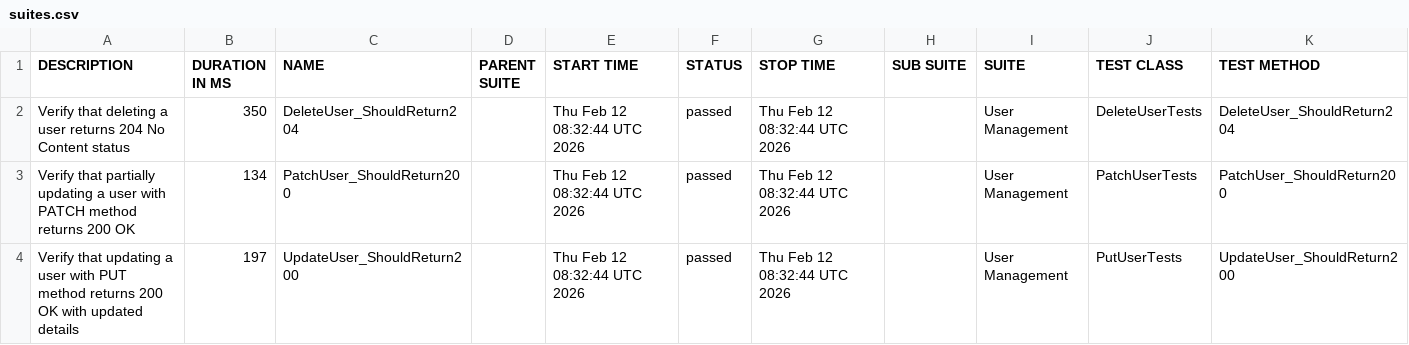
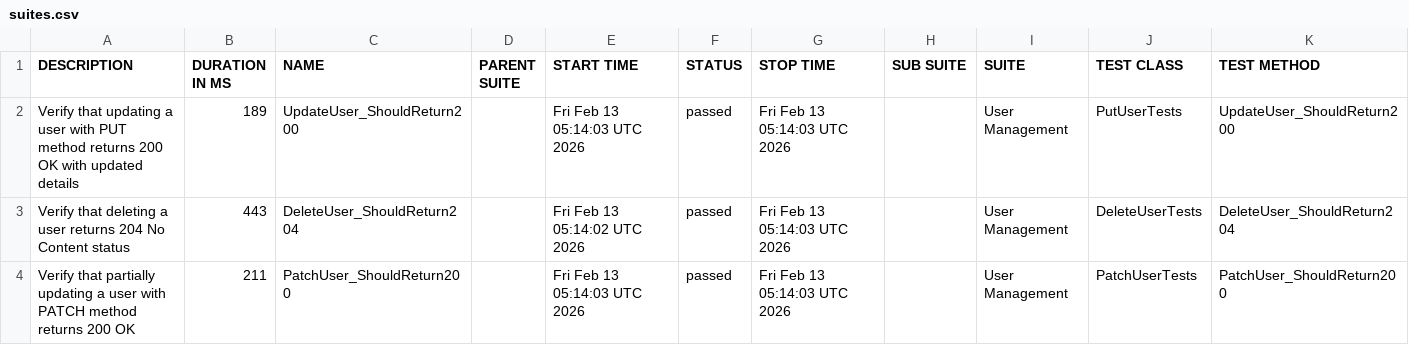
Before and after one commit to ITTVaidantGarg/Reqres-Api-GithubAction, a CSV file: regression/data/suites.csv, drawn as a sheet.

```diff
--- a/regression/data/suites.csv
+++ b/regression/data/suites.csv
@@ -1,4 +1,4 @@
 "DESCRIPTION","DURATION IN MS","NAME","PARENT SUITE","START TIME","STATUS","STOP TIME","SUB SUITE","SUITE","TEST CLASS","TEST METHOD"
-"Verify that deleting a user returns 204 No Content status","350","DeleteUser_ShouldReturn204","","Thu Feb 12 08:32:44 UTC 2026","passed","Thu Feb 12 08:32:44 UTC 2026","","User Management","DeleteUserTests","DeleteUser_ShouldReturn204"
-"Verify that partially updating a user with PATCH method returns 200 OK","134","PatchUser_ShouldReturn200","","Thu Feb 12 08:32:44 UTC 2026","passed","Thu Feb 12 08:32:44 UTC 2026","","User Management","PatchUserTests","PatchUser_ShouldReturn200"
-"Verify that updating a user with PUT method returns 200 OK with updated details","197","UpdateUser_ShouldReturn200","","Thu Feb 12 08:32:44 UTC 2026","passed","Thu Feb 12 08:32:44 UTC 2026","","User Management","PutUserTests","UpdateUser_ShouldReturn200"
+"Verify that updating a user with PUT method returns 200 OK with updated details","189","UpdateUser_ShouldReturn200","","Fri Feb 13 05:14:03 UTC 2026","passed","Fri Feb 13 05:14:03 UTC 2026","","User Management","PutUserTests","UpdateUser_ShouldReturn200"
+"Verify that deleting a user returns 204 No Content status","443","DeleteUser_ShouldReturn204","","Fri Feb 13 05:14:02 UTC 2026","passed","Fri Feb 13 05:14:03 UTC 2026","","User Management","DeleteUserTests","DeleteUser_ShouldReturn204"
+"Verify that partially updating a user with PATCH method returns 200 OK","211","PatchUser_ShouldReturn200","","Fri Feb 13 05:14:03 UTC 2026","passed","Fri Feb 13 05:14:03 UTC 2026","","User Management","PatchUserTests","PatchUser_ShouldReturn200"
```
Also changed, not shown: 25 other files.
